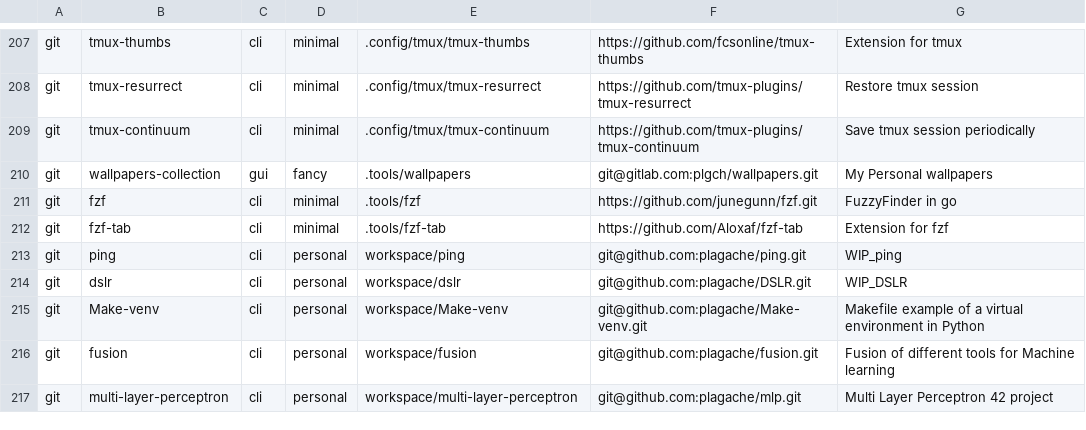
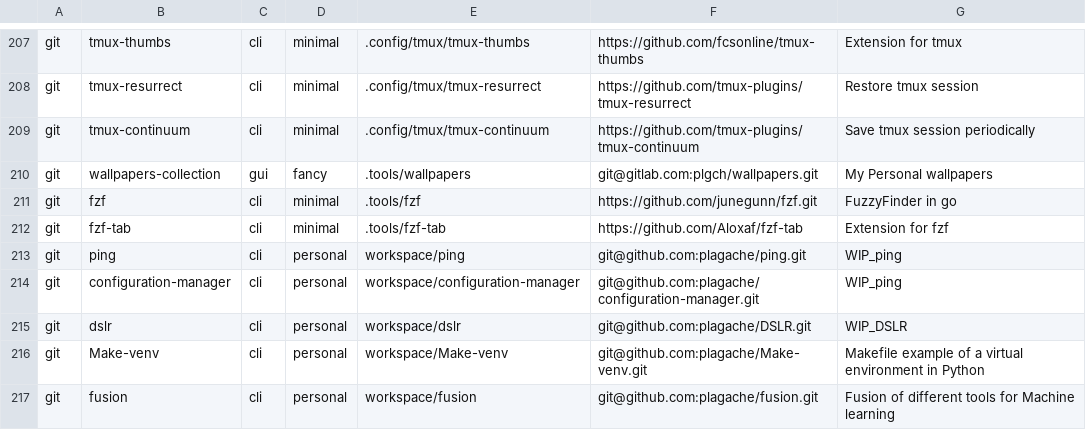
Before and after one commit to plagache/configuration-manager, a CSV file: data/packages.csv, drawn as a sheet; only a part is shown, gaps mark what is left out; the shorter side is filled out with more unchanged rows; the diff names each change by its address in the sheet, - before the commit and + after, or states it on an @@ line.

Commit message:
added its own repo in the packages;

```diff
--- a/data/packages.csv
+++ b/data/packages.csv
+row 214: git | configuration-manager | cli | personal | workspace/configuration-manager | git@github.com:plagache/configuration-manager.git | WIP_ping
```
